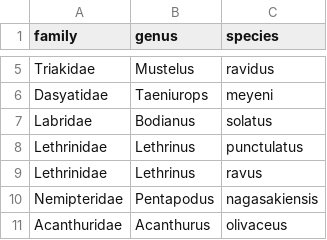
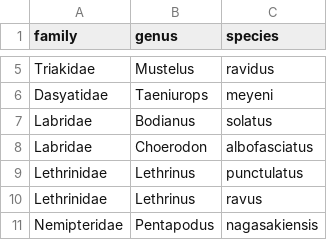
Before and after one commit to UWA-Marine-Ecology-Group-students/Analysis-Gerrans, a CSV file: data/errors to check/2021-05_Abrolhos_stereo-BRUVs_maxn.species.not.previously.observed.csv, drawn as a sheet; only a part is shown, gaps mark what is left out; the shorter side is filled out with more unchanged rows; the diff names each change by its address in the sheet, - before the commit and + after, or states it on an @@ line.

```diff
--- a/data/errors to check/2021-05_Abrolhos_stereo-BRUVs_maxn.species.not.previously.observed.csv
+++ b/data/errors to check/2021-05_Abrolhos_stereo-BRUVs_maxn.species.not.previously.observed.csv
+row 8: Labridae | Choerodon | albofasciatus
```
Also changed, not shown: data/errors to check/2021-05_Abrolhos_stereo-BRUVs_length.species.not.previously.observed.csv, data/staging/2021-05_Abrolhos_stereo-BRUVs_checked.length.csv, 5 other files.
